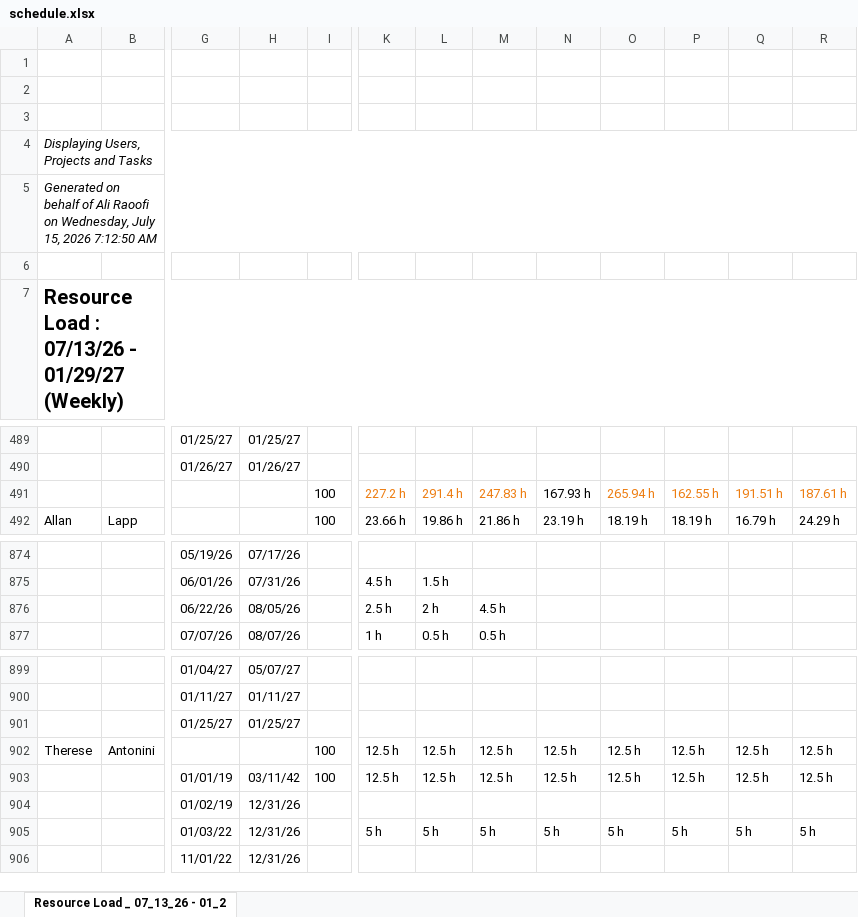
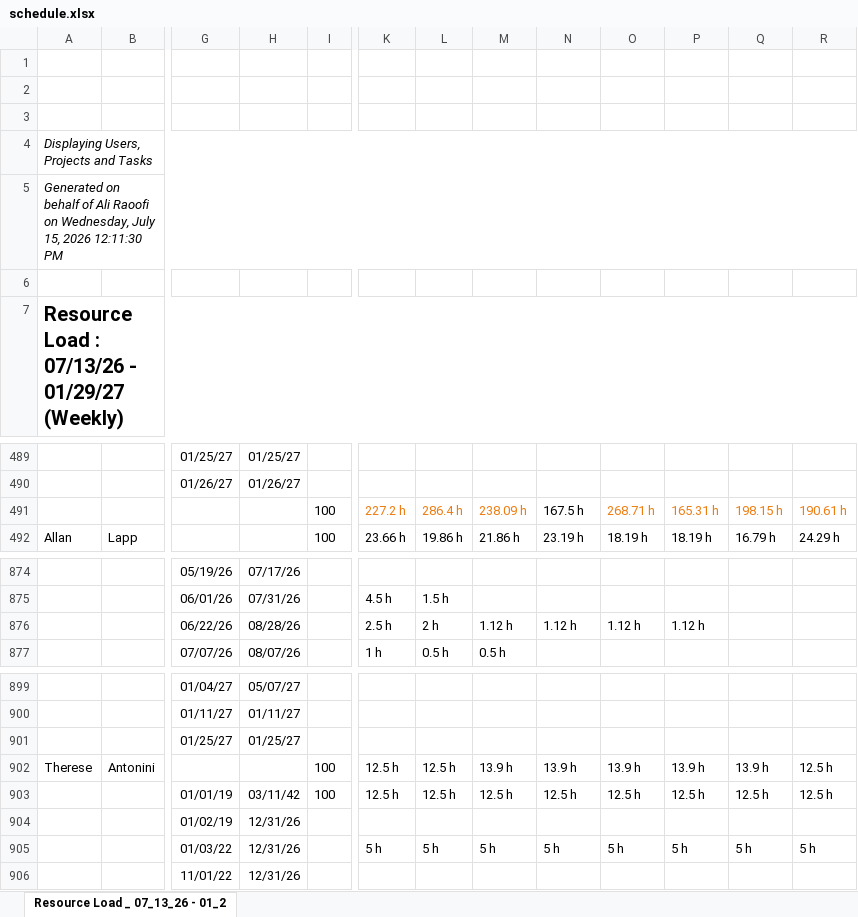
Before and after one commit to PMO-Cogsdale/ResourceSchedule, an Excel workbook: schedule.xlsx, sheet Resource Load _ 07_13_26 - 01_2, drawn as a sheet; only a part is shown, gaps mark what is left out; values as stored, in another font and other column widths than the file's, no borders; charts and pictures not drawn; the diff covers the shown part only; the diff names each change by its address in the sheet, - before the commit and + after, or states it on an @@ line.

```diff
--- a/schedule.xlsx (sheet Resource Load _ 07_13_26 - 01_2)
+++ b/schedule.xlsx (sheet Resource Load _ 07_13_26 - 01_2)
-A5: …15, 2026 7:12:50 AM
+A5: …15, 2026 12:11:30 PM
-L491: 291.4 h
+L491: 286.4 h
-M491: 247.83 h
+M491: 238.09 h
-N491: 167.93 h
+N491: 167.5 h
-O491: 265.94 h
+O491: 268.71 h
-P491: 162.55 h
+P491: 165.31 h
-Q491: 191.51 h
+Q491: 198.15 h
-R491: 187.61 h
+R491: 190.61 h
-H876: 08/05/26
+H876: 08/28/26
-M876: 4.5 h
+M876: 1.12 h
-N876: (empty)
+N876: 1.12 h
-O876: (empty)
+O876: 1.12 h
-P876: (empty)
+P876: 1.12 h
-M902: 12.5 h
+M902: 13.9 h
-N902: 12.5 h
+N902: 13.9 h
-O902: 12.5 h
+O902: 13.9 h
-P902: 12.5 h
+P902: 13.9 h
-Q902: 12.5 h
+Q902: 13.9 h
```
Also changed, not shown: 7 added rows, 3 removed rows, 19 edited cells and cell formats elsewhere in this sheet.
